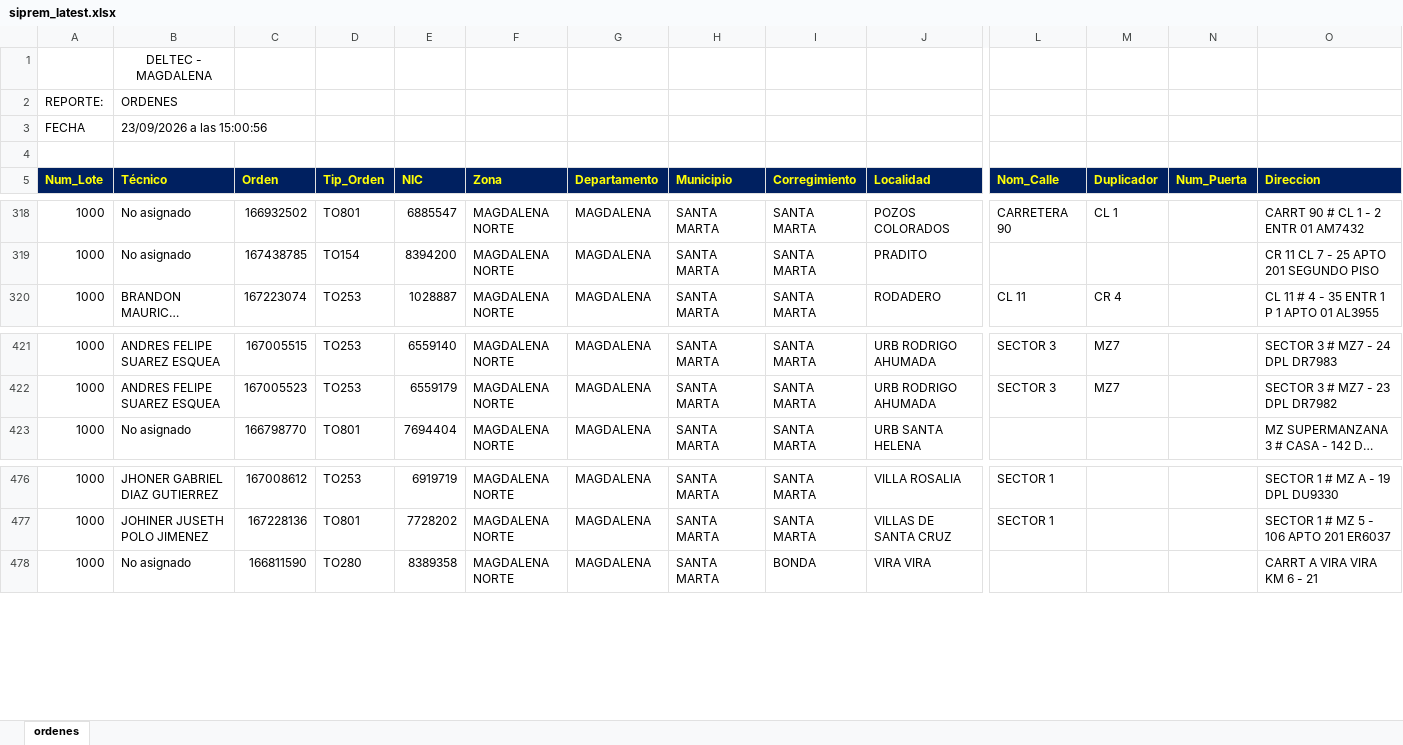
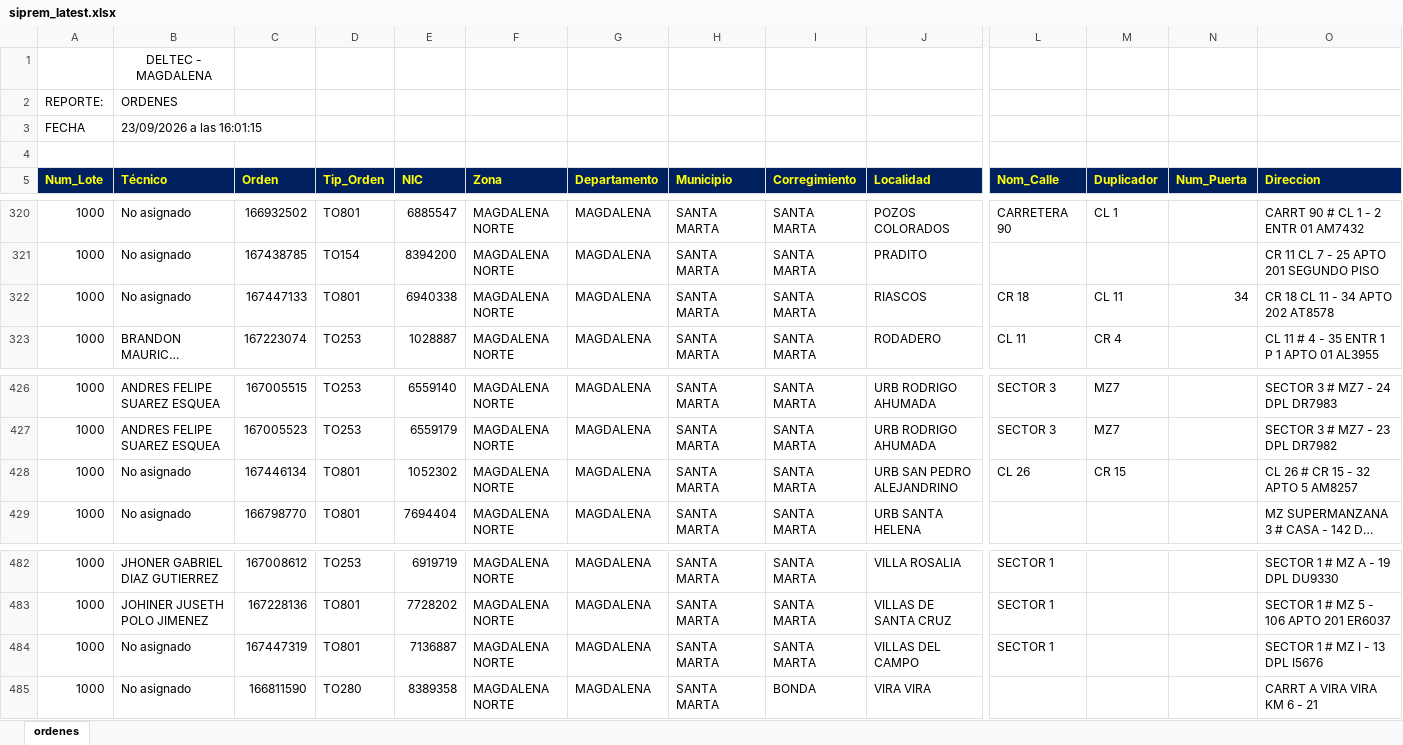
Before and after one commit to vikano27-debug/Dashboard_ING_VOA, an Excel workbook: siprem_latest.xlsx, sheet ordenes, drawn as a sheet; only a part is shown, gaps mark what is left out; long unchanged cells end in …; values as stored, in another font and other column widths than the file's, no borders; rows hold the shown columns only; the diff covers the shown part only; the diff names each change by its address in the sheet, - before the commit and + after, or states it on an @@ line.

```diff
--- a/siprem_latest.xlsx (sheet ordenes)
+++ b/siprem_latest.xlsx (sheet ordenes)
-B3 (Técnico): 23/09/2026 a las 15:00:56
+B3 (Técnico): 23/09/2026 a las 16:01:15
+row 322: 1000 | No asignado | 167447133 | TO801 | 6940338 | MAGDALENA NORTE | MAGDALENA | SANTA MARTA | SANTA MARTA | RIASCOS | CR 18 | CL 11 | 34 | CR 18 CL 11 - 34 APTO 202 AT8578
+row 428: 1000 | No asignado | 167446134 | TO801 | 1052302 | MAGDALENA NORTE | MAGDALENA | SANTA MARTA | SANTA MARTA | URB SAN PEDRO ALEJANDRINO | CL 26 | CR 15 |  | CL 26 # CR 15 - 32 APTO 5 AM8257
+row 484: 1000 | No asignado | 167447319 | TO801 | 7136887 | MAGDALENA NORTE | MAGDALENA | SANTA MARTA | SANTA MARTA | VILLAS DEL CAMPO | SECTOR 1 |  |  | SECTOR 1 # MZ I - 13 DPL I5676
```
Also changed, not shown: 7 added rows and 3 removed rows elsewhere in this sheet.
